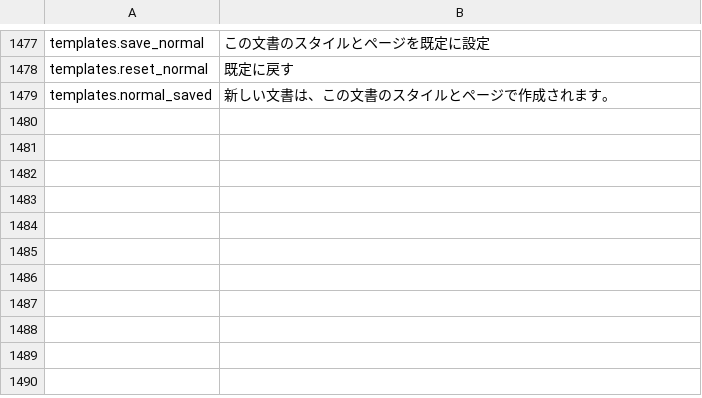
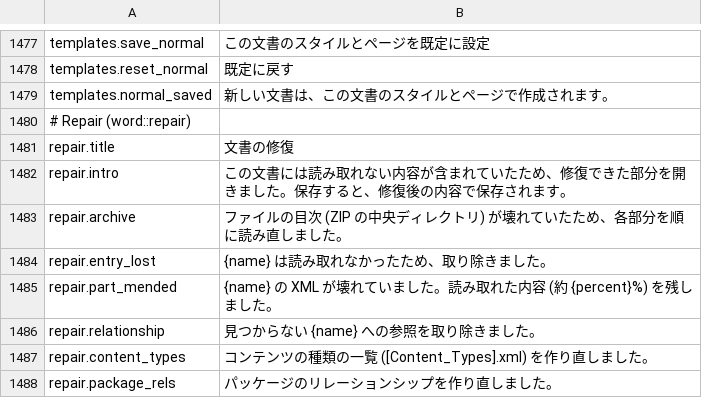
Before and after one commit to jade-rs/jade-office, a TSV file: crates/jade-gpui-app/i18n/ja.tsv, drawn as a sheet; only a part is shown, gaps mark what is left out.

```diff
--- a/crates/jade-gpui-app/i18n/ja.tsv
+++ b/crates/jade-gpui-app/i18n/ja.tsv
@@ -1479 +1479,10 @@ templates.reset_normal	既定に戻す
 templates.normal_saved	新しい文書は、この文書のスタイルとページで作成されます。
+# Repair (word::repair)
+repair.title	文書の修復
+repair.intro	この文書には読み取れない内容が含まれていたため、修復できた部分を開きました。保存すると、修復後の内容で保存されます。
+repair.archive	ファイルの目次 (ZIP の中央ディレクトリ) が壊れていたため、各部分を順に読み直しました。
+repair.entry_lost	{name} は読み取れなかったため、取り除きました。
+repair.part_mended	{name} の XML が壊れていました。読み取れた内容 (約 {percent}%) を残しました。
+repair.relationship	見つからない {name} への参照を取り除きました。
+repair.content_types	コンテンツの種類の一覧 ([Content_Types].xml) を作り直しました。
+repair.package_rels	パッケージのリレーションシップを作り直しました。
```
Also changed, not shown: crates/jade-gpui-app/i18n/en.tsv, 11 other files.
